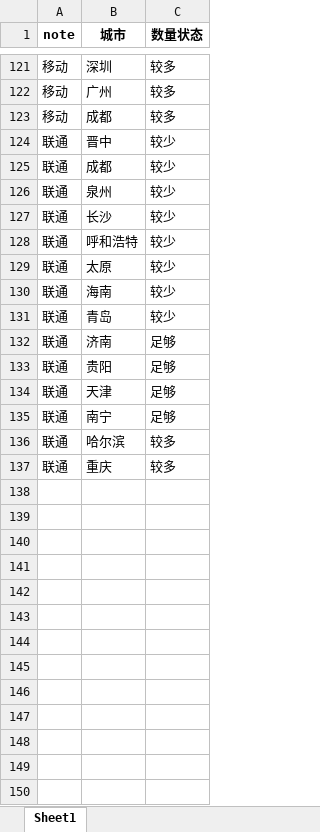
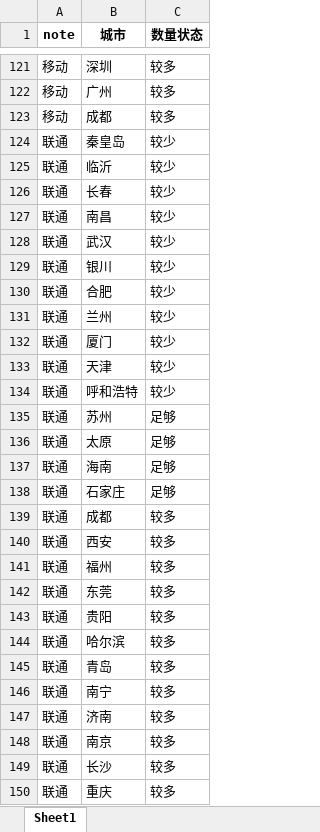
Before and after one commit to Dirichelet/Dirichelet.github.io, an Excel workbook: data/sourse.xlsx, sheet Sheet1, drawn as a sheet; only a part is shown, gaps mark what is left out; values as stored, in another font and other column widths than the file's, no borders; removed rows and columns are numbered as before the commit, all else as after; the diff covers the shown part only; the diff names each change by its address in the sheet, - before the commit and + after, or states it on an @@ line.

```diff
--- a/data/sourse.xlsx (sheet Sheet1)
+++ b/data/sourse.xlsx (sheet Sheet1)
-B124 (城市): 晋中
+B124 (城市): 秦皇岛
-B125 (城市): 成都
+B125 (城市): 临沂
+row 126: 联通 | 长春 | 较少
+row 127: 联通 | 南昌 | 较少
+row 128: 联通 | 武汉 | 较少
+row 129: 联通 | 银川 | 较少
+row 130: 联通 | 合肥 | 较少
-B131 (城市): 泉州
+B131 (城市): 兰州
-B132 (城市): 长沙
+B132 (城市): 厦门
+row 133: 联通 | 天津 | 较少
-row 129: 联通 | 太原 | 较少
-row 130: 联通 | 海南 | 较少
-row 131: 联通 | 青岛 | 较少
-B135 (城市): 济南
+B135 (城市): 苏州
-B136 (城市): 贵阳
+B136 (城市): 太原
-B137 (城市): 天津
+B137 (城市): 海南
-B138 (城市): 南宁
+B138 (城市): 石家庄
+row 139: 联通 | 成都 | 较多
+row 140: 联通 | 西安 | 较多
+row 141: 联通 | 福州 | 较多
+row 142: 联通 | 东莞 | 较多
+row 143: 联通 | 贵阳 | 较多
+row 145: 联通 | 青岛 | 较多
+row 146: 联通 | 南宁 | 较多
+row 147: 联通 | 济南 | 较多
+row 148: 联通 | 南京 | 较多
+row 149: 联通 | 长沙 | 较多
```
Also changed, not shown: 4 added rows elsewhere in this sheet, 1 other file.
